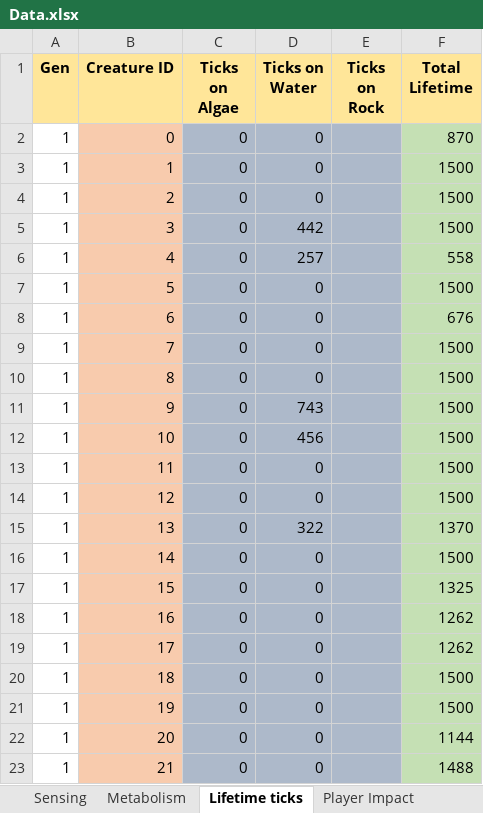
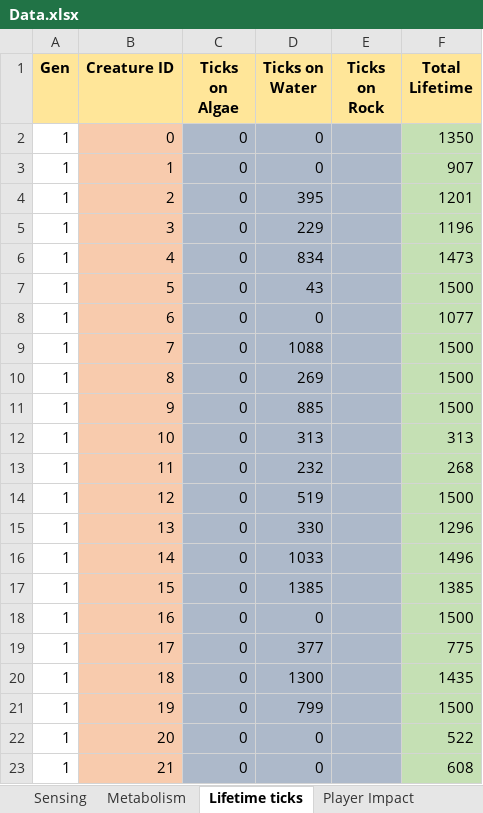
Before and after one commit to Programming-Chaos/evolvedTD, an Excel workbook: Data.xlsx, sheet Lifetime ticks, drawn as a sheet; only a part is shown; values as stored, in another font and other column widths than the file's, no borders; the diff covers the shown part only; the diff names each change by its address in the sheet, - before the commit and + after, or states it on an @@ line.

```diff
--- a/Data.xlsx (sheet Lifetime ticks)
+++ b/Data.xlsx (sheet Lifetime ticks)
-F2 (Total Lifetime): 870
+F2 (Total Lifetime): 1350
-F3 (Total Lifetime): 1500
+F3 (Total Lifetime): 907
-D4 (Ticks on Water): 0
+D4 (Ticks on Water): 395
-F4 (Total Lifetime): 1500
+F4 (Total Lifetime): 1201
-D5 (Ticks on Water): 442
+D5 (Ticks on Water): 229
-F5 (Total Lifetime): 1500
+F5 (Total Lifetime): 1196
-D6 (Ticks on Water): 257
+D6 (Ticks on Water): 834
-F6 (Total Lifetime): 558
+F6 (Total Lifetime): 1473
-D7 (Ticks on Water): 0
+D7 (Ticks on Water): 43
-F8 (Total Lifetime): 676
+F8 (Total Lifetime): 1077
-D9 (Ticks on Water): 0
+D9 (Ticks on Water): 1088
-D10 (Ticks on Water): 0
+D10 (Ticks on Water): 269
-D11 (Ticks on Water): 743
+D11 (Ticks on Water): 885
-D12 (Ticks on Water): 456
+D12 (Ticks on Water): 313
-F12 (Total Lifetime): 1500
+F12 (Total Lifetime): 313
-D13 (Ticks on Water): 0
+D13 (Ticks on Water): 232
-F13 (Total Lifetime): 1500
+F13 (Total Lifetime): 268
-D14 (Ticks on Water): 0
+D14 (Ticks on Water): 519
-D15 (Ticks on Water): 322
+D15 (Ticks on Water): 330
-F15 (Total Lifetime): 1370
+F15 (Total Lifetime): 1296
-D16 (Ticks on Water): 0
+D16 (Ticks on Water): 1033
-F16 (Total Lifetime): 1500
+F16 (Total Lifetime): 1496
-D17 (Ticks on Water): 0
+D17 (Ticks on Water): 1385
-F17 (Total Lifetime): 1325
+F17 (Total Lifetime): 1385
-F18 (Total Lifetime): 1262
+F18 (Total Lifetime): 1500
-D19 (Ticks on Water): 0
+D19 (Ticks on Water): 377
-F19 (Total Lifetime): 1262
+F19 (Total Lifetime): 775
-D20 (Ticks on Water): 0
+D20 (Ticks on Water): 1300
-F20 (Total Lifetime): 1500
+F20 (Total Lifetime): 1435
-D21 (Ticks on Water): 0
+D21 (Ticks on Water): 799
-F22 (Total Lifetime): 1144
+F22 (Total Lifetime): 522
-F23 (Total Lifetime): 1488
+F23 (Total Lifetime): 608
```
Also changed, not shown: 6 added rows and 21 edited cells elsewhere in this sheet, sheet Metabolism, sheet Creature Traits, sheet Reproductive Traits, sheet Player Impact, sheet Environment, sheet Creature Averages, 2 more sheets, 9 other files.
